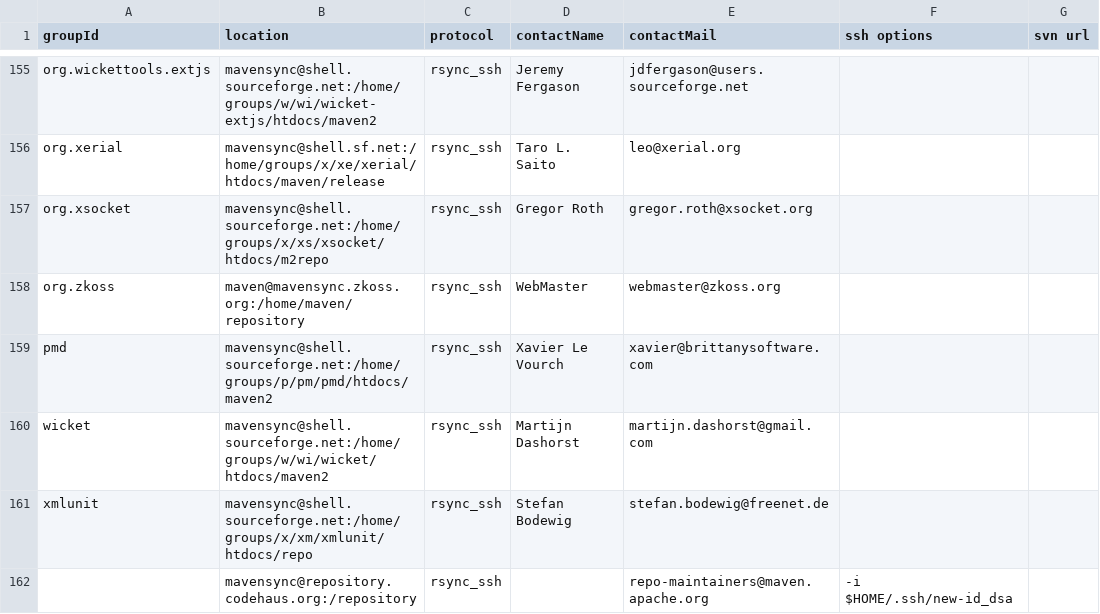
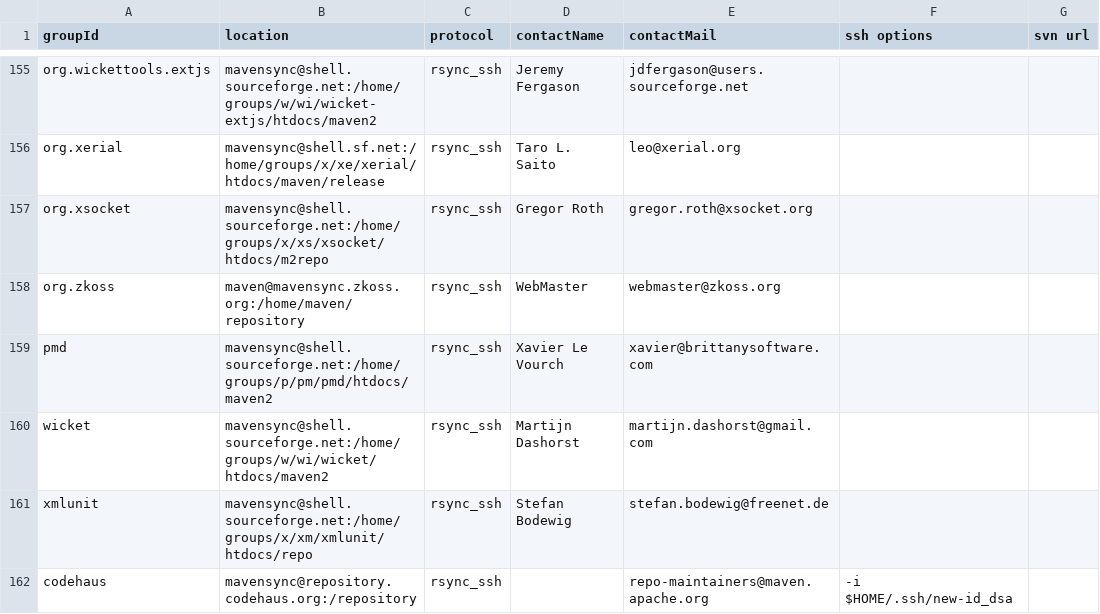
Before and after one commit to apache/maven-repository-tools, a CSV file: src/bin/synchronize/m2-sync/sync.csv, drawn as a sheet; only a part is shown, gaps mark what is left out.

Commit message:
adding label for codehaus.
git-svn-id: https://svn.apache.org/repos/asf/maven/repository-tools/trunk@677450 13f79535-47bb-0310-9956-ffa450edef68

```diff
--- a/src/bin/synchronize/m2-sync/sync.csv
+++ b/src/bin/synchronize/m2-sync/sync.csv
@@ -161,2 +161,2 @@
 "xmlunit","mavensync@shell.sourceforge.net:/home/groups/x/xm/xmlunit/htdocs/repo","rsync_ssh","Stefan Bodewig","stefan.bodewig@freenet.de",,
-,"mavensync@repository.codehaus.org:/repository","rsync_ssh",,"repo-maintainers@maven.apache.org","-i $HOME/.ssh/new-id_dsa",
+"codehaus","mavensync@repository.codehaus.org:/repository","rsync_ssh",,"repo-maintainers@maven.apache.org","-i $HOME/.ssh/new-id_dsa",
```
